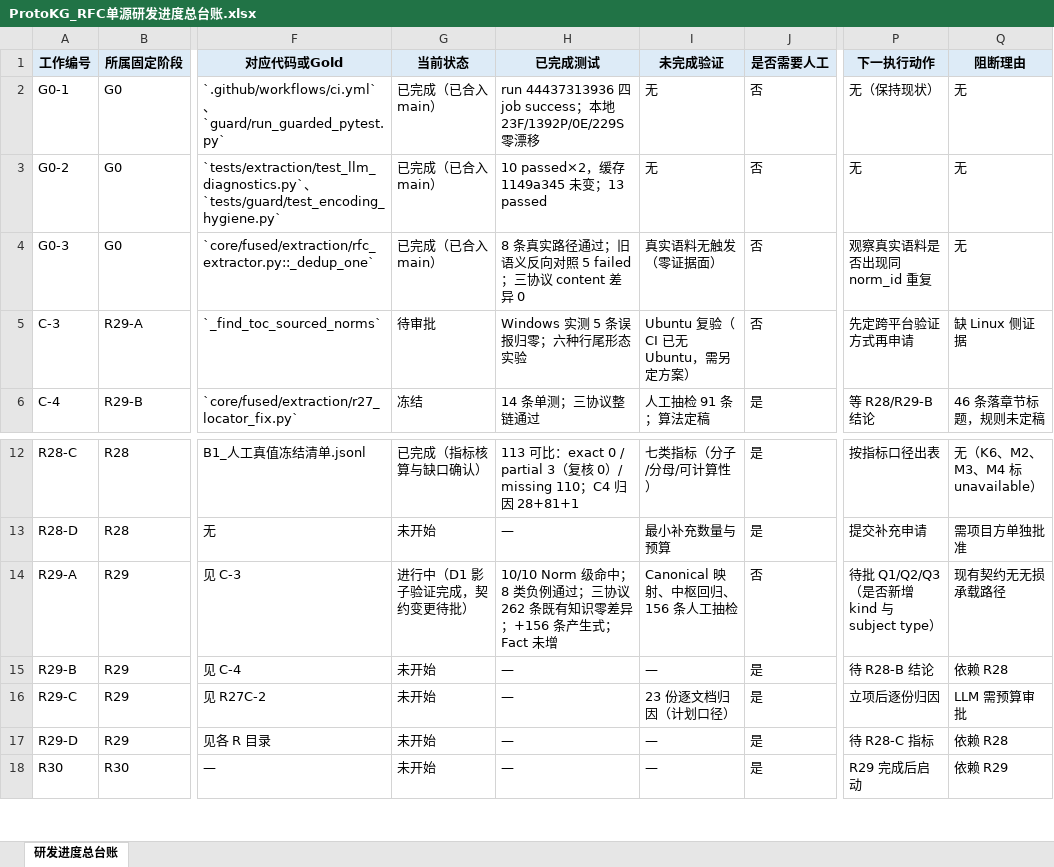
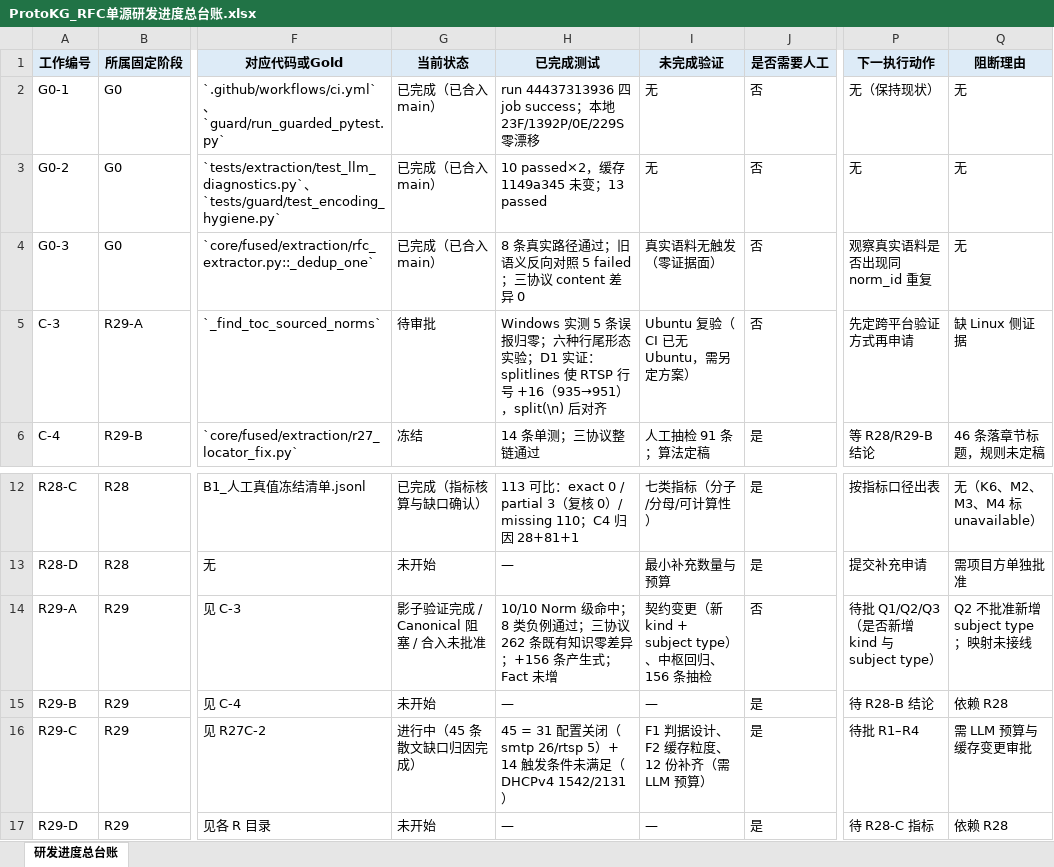
Before and after one commit to sssxzl/ProtoKG, an Excel workbook: docs/实施/ProtoKG_RFC单源研发进度总台账.xlsx, sheet 研发进度总台账, drawn as a sheet; only a part is shown, gaps mark what is left out; the shorter side is filled out with more unchanged rows; values as stored, in another font and other column widths than the file's, no borders; the diff names each change by its address in the sheet, - before the commit and + after, or states it on an @@ line.

Commit message:
docs(r29-ra2): D1 审批登记与 45 条散文缺口归因
- D1 状态登记：shadow_verified / canonical_blocked / production_merge_not_approved
- C-3 追加 D1 实证：splitlines 使 RTSP 行号 +16（935→951）
- 散文调用链核实：开关在 rfc_extractor.py:4159，触发还需 _unmatched_files（4162）
- 45 条：31 条配置关闭（smtp 26 / rtsp 5）；14 条 DHCPv4 文档有确定性产出因此
  从未进入散文通道（rfc1542 9 / rfc2131 5），并非 complete=false 拒收
- 缓存事实：76 条 / 28 文档 / complete=false / 单协议单条目；键级匹配标 unavailable
- 修复候选 F1 触发条件、F2 缓存粒度、F4 开关；F3 部分缓存建议不做
未改代码、未动缓存、未调 LLM、未推送。

```diff
--- a/docs/实施/ProtoKG_RFC单源研发进度总台账.xlsx (sheet 研发进度总台账)
+++ b/docs/实施/ProtoKG_RFC单源研发进度总台账.xlsx (sheet 研发进度总台账)
-H5 (已完成测试): …形态实验
+H5 (已完成测试): …形态实验；D1 实证：splitlines 使 RTSP 行号 +16（935→951），split(\n) 后对齐
-G14 (当前状态): 进行中（D1 影子验证完成，契约变更待批）
+G14 (当前状态): 影子验证完成 / Canonical 阻塞 / 合入未批准
-I14 (未完成验证): Canonical 映射、中枢回归、156 条人工抽检
+I14 (未完成验证): 契约变更（新 kind + subject type）、中枢回归、156 条抽检
-Q14 (阻断理由): 现有契约无无损承载路径
+Q14 (阻断理由): Q2 不批准新增 subject type；映射未接线
-G16 (当前状态): 未开始
+G16 (当前状态): 进行中（45 条散文缺口归因完成）
-H16 (已完成测试): —
+H16 (已完成测试): 45 = 31 配置关闭（smtp 26/rtsp 5）+ 14 触发条件未满足（DHCPv4 1542/2131）
-I16 (未完成验证): 23 份逐文档归因（计划口径）
+I16 (未完成验证): F1 判据设计、F2 缓存粒度、12 份补齐（需 LLM 预算）
-P16 (下一执行动作): 立项后逐份归因
+P16 (下一执行动作): 待批 R1–R4
-Q16 (阻断理由): LLM 需预算审批
+Q16 (阻断理由): 需 LLM 预算与缓存变更审批
```
Also changed, not shown: 11 other files.
